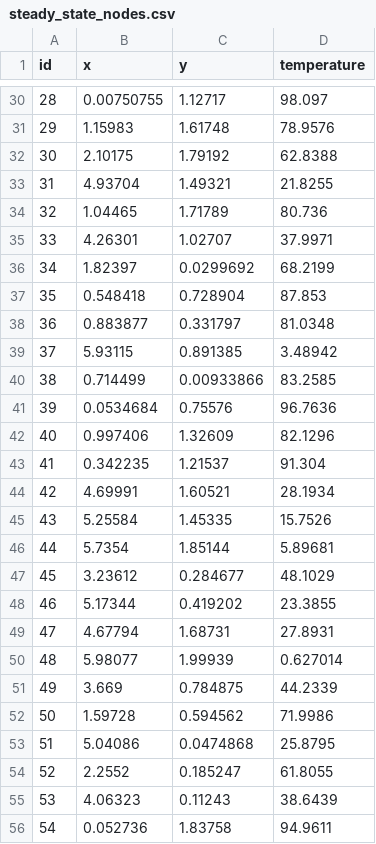
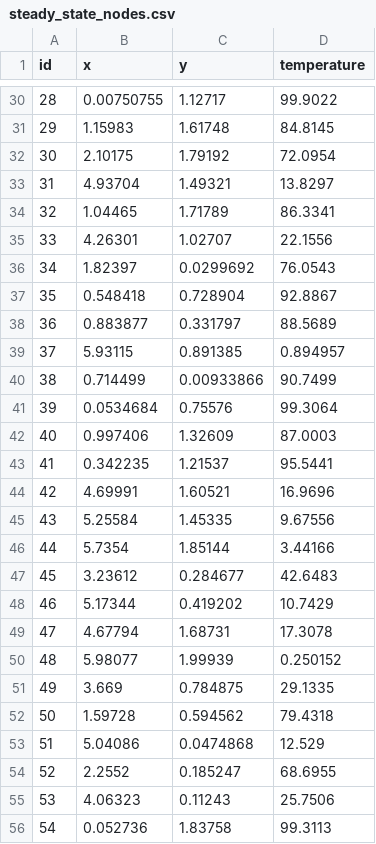
Before and after one commit to ks2330/Numerical_Toolkit, a CSV file: apps/UI/steady_state_nodes.csv, drawn as a sheet; only a part is shown, gaps mark what is left out; the diff covers the shown part only.

```diff
--- a/apps/UI/steady_state_nodes.csv
+++ b/apps/UI/steady_state_nodes.csv
@@ -30,27 +30,27 @@ id,x,y,temperature
-28,0.00750755,1.12717,98.097
-29,1.15983,1.61748,78.9576
-30,2.10175,1.79192,62.8388
-31,4.93704,1.49321,21.8255
-32,1.04465,1.71789,80.736
-33,4.26301,1.02707,37.9971
-34,1.82397,0.0299692,68.2199
-35,0.548418,0.728904,87.853
-36,0.883877,0.331797,81.0348
-37,5.93115,0.891385,3.48942
-38,0.714499,0.00933866,83.2585
-39,0.0534684,0.75576,96.7636
-40,0.997406,1.32609,82.1296
-41,0.342235,1.21537,91.304
-42,4.69991,1.60521,28.1934
-43,5.25584,1.45335,15.7526
-44,5.7354,1.85144,5.89681
-45,3.23612,0.284677,48.1029
-46,5.17344,0.419202,23.3855
-47,4.67794,1.68731,27.8931
-48,5.98077,1.99939,0.627014
-49,3.669,0.784875,44.2339
-50,1.59728,0.594562,71.9986
-51,5.04086,0.0474868,25.8795
-52,2.2552,0.185247,61.8055
-53,4.06323,0.11243,38.6439
-54,0.052736,1.83758,94.9611
+28,0.00750755,1.12717,99.9022
+29,1.15983,1.61748,84.8145
+30,2.10175,1.79192,72.0954
+31,4.93704,1.49321,13.8297
+32,1.04465,1.71789,86.3341
+33,4.26301,1.02707,22.1556
+34,1.82397,0.0299692,76.0543
+35,0.548418,0.728904,92.8867
+36,0.883877,0.331797,88.5689
+37,5.93115,0.891385,0.894957
+38,0.714499,0.00933866,90.7499
+39,0.0534684,0.75576,99.3064
+40,0.997406,1.32609,87.0003
+41,0.342235,1.21537,95.5441
+42,4.69991,1.60521,16.9696
+43,5.25584,1.45335,9.67556
+44,5.7354,1.85144,3.44166
+45,3.23612,0.284677,42.6483
+46,5.17344,0.419202,10.7429
+47,4.67794,1.68731,17.3078
+48,5.98077,1.99939,0.250152
+49,3.669,0.784875,29.1335
+50,1.59728,0.594562,79.4318
+51,5.04086,0.0474868,12.529
+52,2.2552,0.185247,68.6955
+53,4.06323,0.11243,25.7506
+54,0.052736,1.83758,99.3113
```
Also changed, not shown: 25 edited cells elsewhere in this file, apps/UI/steady_state_elements.csv, 5 other files.
